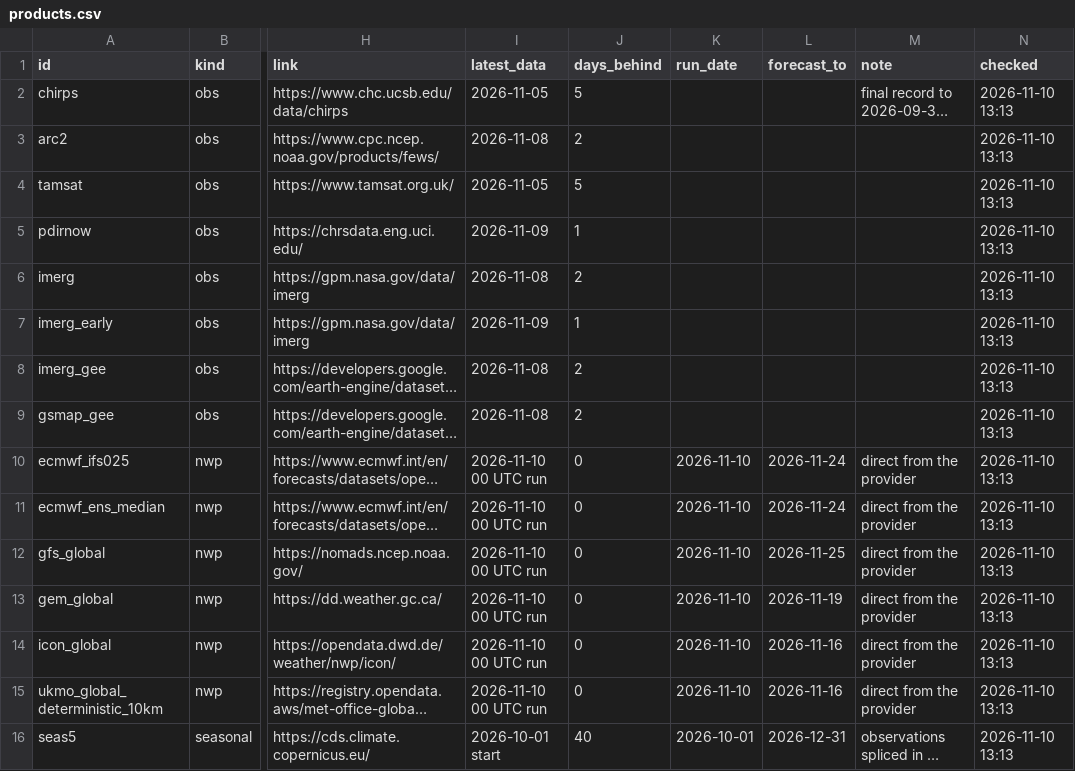
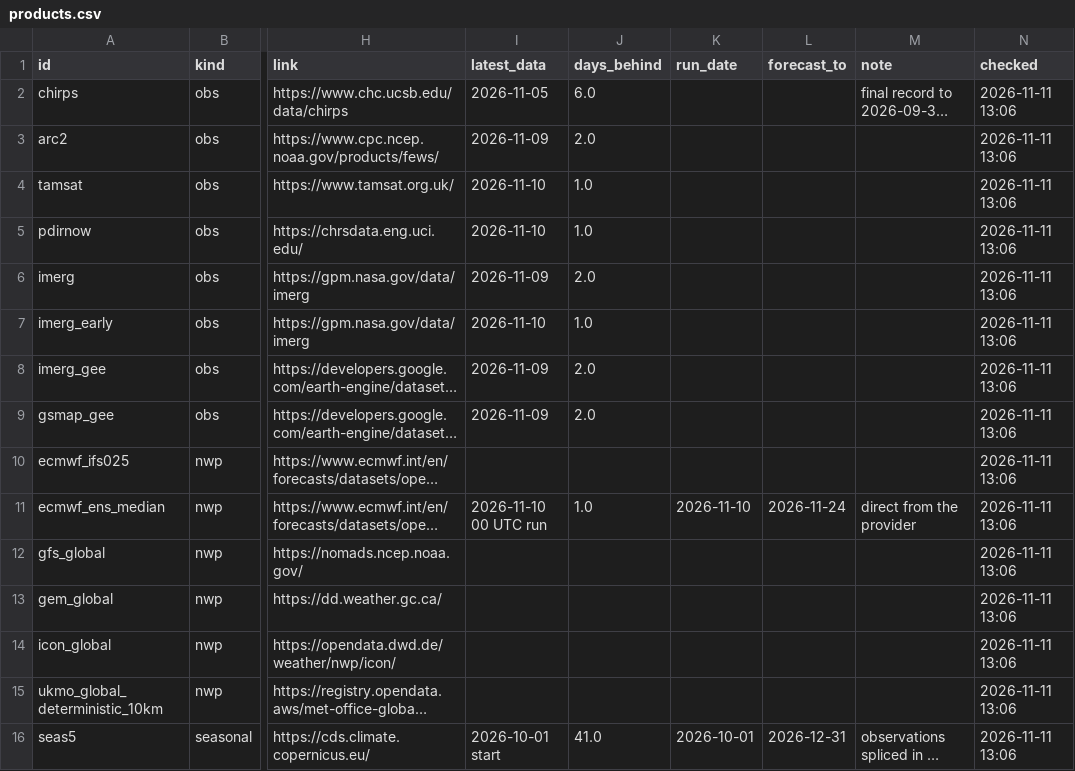
Before and after one commit to YonSci/-Operational-Multi-Model-Seasonal-Forecasting-System, a CSV file: frontend/public/tracker/data/products.csv, drawn as a sheet; only a part is shown, gaps mark what is left out; long unchanged cells end in …; the diff names each change by its address in the sheet, - before the commit and + after, or states it on an @@ line.

```diff
--- a/frontend/public/tracker/data/products.csv
+++ b/frontend/public/tracker/data/products.csv
-J2 (days_behind): 5
+J2 (days_behind): 6.0
-N2:N16 (checked): 2026-11-10 13:13
+N2:N16 (checked): 2026-11-11 13:06
-I3 (latest_data): 2026-11-08
+I3 (latest_data): 2026-11-09
-J3 (days_behind): 2
+J3 (days_behind): 2.0
-I4 (latest_data): 2026-11-05
+I4 (latest_data): 2026-11-10
-J4 (days_behind): 5
+J4 (days_behind): 1.0
-I5 (latest_data): 2026-11-09
+I5 (latest_data): 2026-11-10
-J5 (days_behind): 1
+J5 (days_behind): 1.0
-I6 (latest_data): 2026-11-08
+I6 (latest_data): 2026-11-09
-J6 (days_behind): 2
+J6 (days_behind): 2.0
-I7 (latest_data): 2026-11-09
+I7 (latest_data): 2026-11-10
-J7 (days_behind): 1
+J7 (days_behind): 1.0
-I8:I9 (latest_data): 2026-11-08
+I8:I9 (latest_data): 2026-11-09
-J8:J9 (days_behind): 2
+J8:J9 (days_behind): 2.0
-I10 (latest_data): 2026-11-10 00 UTC run
+I10 (latest_data): (empty)
-J10 (days_behind): 0
+J10 (days_behind): (empty)
-K10 (run_date): 2026-11-10
+K10 (run_date): (empty)
-L10 (forecast_to): 2026-11-24
+L10 (forecast_to): (empty)
-M10 (note): direct from the provider
+M10 (note): (empty)
-J11 (days_behind): 0
+J11 (days_behind): 1.0
-I12:I15 (latest_data): 2026-11-10 00 UTC run
+I12:I15 (latest_data): (empty)
-J12:J15 (days_behind): 0
+J12:J15 (days_behind): (empty)
-K12:K15 (run_date): 2026-11-10
+K12:K15 (run_date): (empty)
-L12 (forecast_to): 2026-11-25
+L12 (forecast_to): (empty)
-M12:M15 (note): direct from the provider
+M12:M15 (note): (empty)
-L13 (forecast_to): 2026-11-19
+L13 (forecast_to): (empty)
-L14:L15 (forecast_to): 2026-11-16
+L14:L15 (forecast_to): (empty)
-J16 (days_behind): 40
+J16 (days_behind): 41.0
```
Also changed, not shown: frontend/public/tracker/data/forecast_events.csv, frontend/public/tracker/data/grid.csv, 24 other files.
